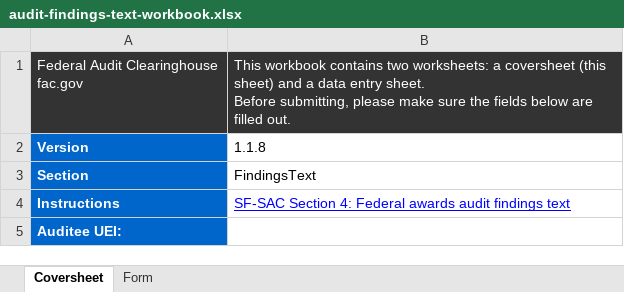
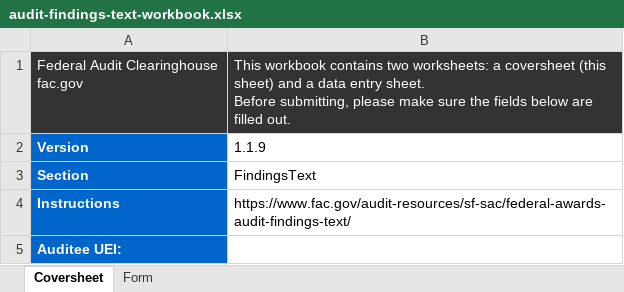
Before and after one commit to GSA-TTS/FAC, an Excel workbook: backend/schemas/output/excel/xlsx/audit-findings-text-workbook.xlsx, sheet Coversheet, drawn as a sheet; values as stored, in another font and other column widths than the file's, no borders; the diff names each change by its address in the sheet, - before the commit and + after, or states it on an @@ line.

```diff
--- a/backend/schemas/output/excel/xlsx/audit-findings-text-workbook.xlsx (sheet Coversheet)
+++ b/backend/schemas/output/excel/xlsx/audit-findings-text-workbook.xlsx (sheet Coversheet)
-B2: 1.1.8
+B2: 1.1.9
-B4: SF-SAC Section 4: Federal awards audit findings text
+B4: https://www.fac.gov/audit-resources/sf-sac/federal-awards-audit-findings-text/
@@ B4 underline: on → off, text colour: #0000FF → black @@
```
Also changed, not shown: sheet Form, backend/schemas/output/excel/xlsx/additional-eins-workbook.xlsx, backend/schemas/output/excel/xlsx/additional-ueis-workbook.xlsx, 46 other files.
